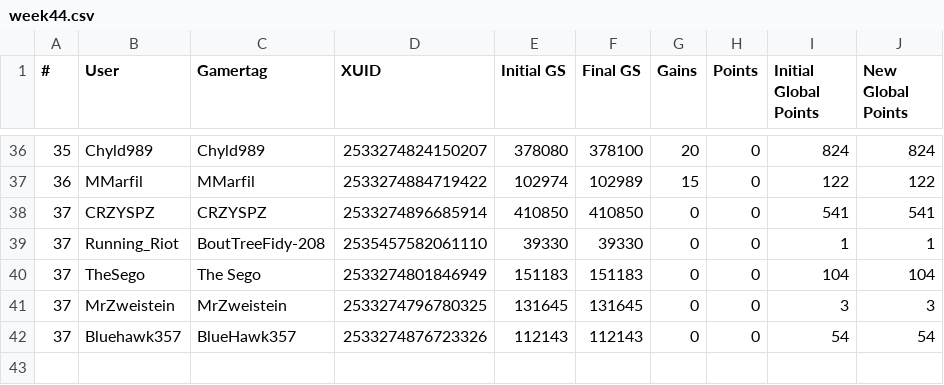
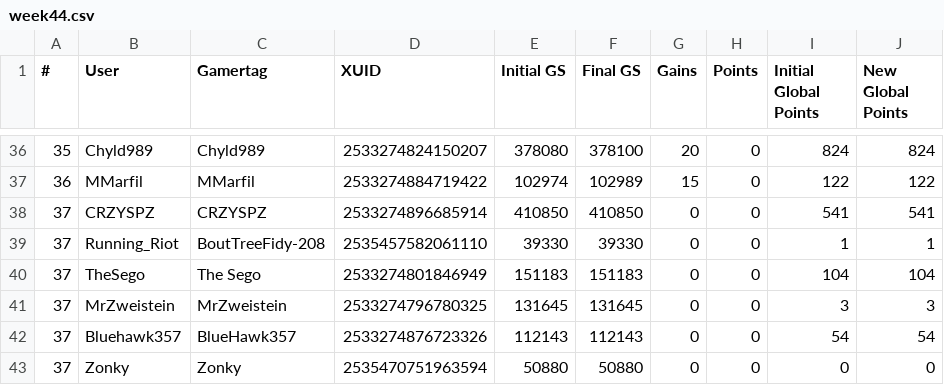
Before and after one commit to nullicw/xboxera-leaderboard, a CSV file: docs/scores/2021-07/week44.csv, drawn as a sheet; only a part is shown, gaps mark what is left out.

```diff
--- a/docs/scores/2021-07/week44.csv
+++ b/docs/scores/2021-07/week44.csv
@@ -42 +42,2 @@
 37;Bluehawk357;BlueHawk357;2533274876723326;112143;112143;0;0;54;54
+37;Zonky;Zonky;2535470751963594;50880;50880;0;0;0;0
```
Also changed, not shown: docs/scores/2021-06/month.csv.
